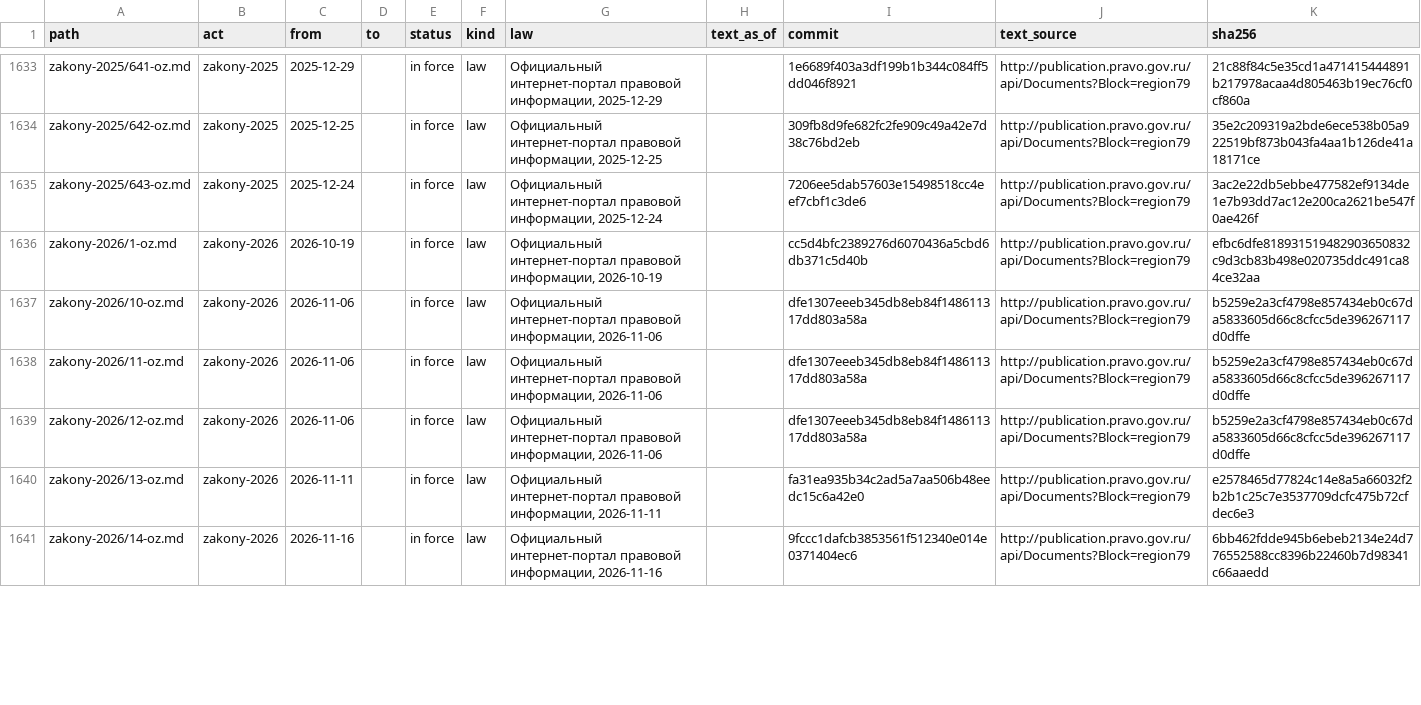
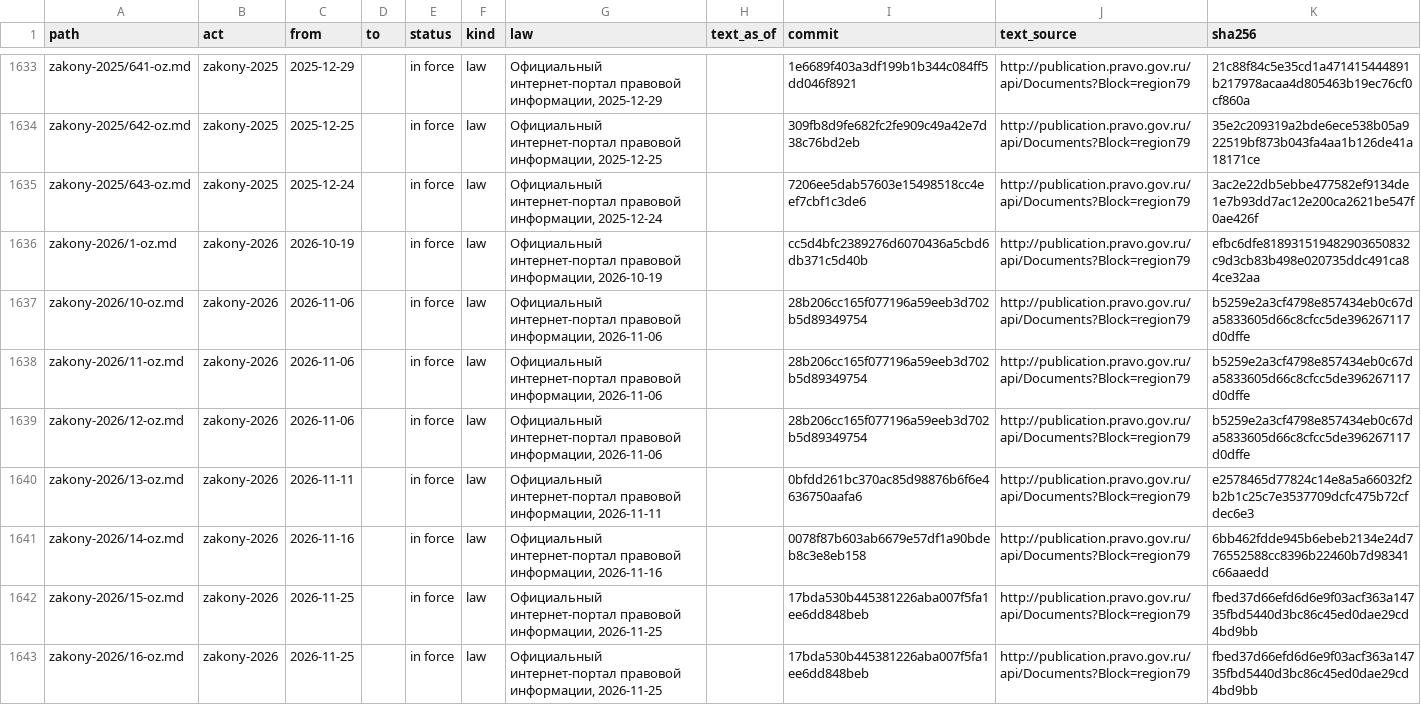
Before and after one commit to lexifina/russia-jewish-autonomous-oblast-law, a TSV file: data/provisions.tsv, drawn as a sheet; only a part is shown, gaps mark what is left out; the diff covers the shown part only.

```diff
--- a/data/provisions.tsv
+++ b/data/provisions.tsv
@@ -1636,6 +1636,8 @@ zakony-2025/643-oz.md	zakony-2025	2025-12-24		in force	law	Официальны
 zakony-2026/1-oz.md	zakony-2026	2026-10-19		in force	law	Официальный интернет-портал правовой информации, 2026-10-19		cc5d4bfc2389276d6070436a5cbd6db371c5d40b	http://publication.pravo.gov.ru/api/Documents?Block=region79	efbc6dfe818931519482903650832c9d3cb83b498e020735ddc491ca84ce32aa
-zakony-2026/10-oz.md	zakony-2026	2026-11-06		in force	law	Официальный интернет-портал правовой информации, 2026-11-06		dfe1307eeeb345db8eb84f148611317dd803a58a	http://publication.pravo.gov.ru/api/Documents?Block=region79	b5259e2a3cf4798e857434eb0c67da5833605d66c8cfcc5de396267117d0dffe
-zakony-2026/11-oz.md	zakony-2026	2026-11-06		in force	law	Официальный интернет-портал правовой информации, 2026-11-06		dfe1307eeeb345db8eb84f148611317dd803a58a	http://publication.pravo.gov.ru/api/Documents?Block=region79	b5259e2a3cf4798e857434eb0c67da5833605d66c8cfcc5de396267117d0dffe
-zakony-2026/12-oz.md	zakony-2026	2026-11-06		in force	law	Официальный интернет-портал правовой информации, 2026-11-06		dfe1307eeeb345db8eb84f148611317dd803a58a	http://publication.pravo.gov.ru/api/Documents?Block=region79	b5259e2a3cf4798e857434eb0c67da5833605d66c8cfcc5de396267117d0dffe
-zakony-2026/13-oz.md	zakony-2026	2026-11-11		in force	law	Официальный интернет-портал правовой информации, 2026-11-11		fa31ea935b34c2ad5a7aa506b48eedc15c6a42e0	http://publication.pravo.gov.ru/api/Documents?Block=region79	e2578465d77824c14e8a5a66032f2b2b1c25c7e3537709dcfc475b72cfdec6e3
-zakony-2026/14-oz.md	zakony-2026	2026-11-16		in force	law	Официальный интернет-портал правовой информации, 2026-11-16		9fccc1dafcb3853561f512340e014e0371404ec6	http://publication.pravo.gov.ru/api/Documents?Block=region79	6bb462fdde945b6ebeb2134e24d776552588cc8396b22460b7d98341c66aaedd
+zakony-2026/10-oz.md	zakony-2026	2026-11-06		in force	law	Официальный интернет-портал правовой информации, 2026-11-06		28b206cc165f077196a59eeb3d702b5d89349754	http://publication.pravo.gov.ru/api/Documents?Block=region79	b5259e2a3cf4798e857434eb0c67da5833605d66c8cfcc5de396267117d0dffe
+zakony-2026/11-oz.md	zakony-2026	2026-11-06		in force	law	Официальный интернет-портал правовой информации, 2026-11-06		28b206cc165f077196a59eeb3d702b5d89349754	http://publication.pravo.gov.ru/api/Documents?Block=region79	b5259e2a3cf4798e857434eb0c67da5833605d66c8cfcc5de396267117d0dffe
+zakony-2026/12-oz.md	zakony-2026	2026-11-06		in force	law	Официальный интернет-портал правовой информации, 2026-11-06		28b206cc165f077196a59eeb3d702b5d89349754	http://publication.pravo.gov.ru/api/Documents?Block=region79	b5259e2a3cf4798e857434eb0c67da5833605d66c8cfcc5de396267117d0dffe
+zakony-2026/13-oz.md	zakony-2026	2026-11-11		in force	law	Официальный интернет-портал правовой информации, 2026-11-11		0bfdd261bc370ac85d98876b6f6e4636750aafa6	http://publication.pravo.gov.ru/api/Documents?Block=region79	e2578465d77824c14e8a5a66032f2b2b1c25c7e3537709dcfc475b72cfdec6e3
+zakony-2026/14-oz.md	zakony-2026	2026-11-16		in force	law	Официальный интернет-портал правовой информации, 2026-11-16		0078f87b603ab6679e57df1a90bdeb8c3e8eb158	http://publication.pravo.gov.ru/api/Documents?Block=region79	6bb462fdde945b6ebeb2134e24d776552588cc8396b22460b7d98341c66aaedd
+zakony-2026/15-oz.md	zakony-2026	2026-11-25		in force	law	Официальный интернет-портал правовой информации, 2026-11-25		17bda530b445381226aba007f5fa1ee6dd848beb	http://publication.pravo.gov.ru/api/Documents?Block=region79	fbed37d66efd6d6e9f03acf363a14735fbd5440d3bc86c45ed0dae29cd4bd9bb
+zakony-2026/16-oz.md	zakony-2026	2026-11-25		in force	law	Официальный интернет-портал правовой информации, 2026-11-25		17bda530b445381226aba007f5fa1ee6dd848beb	http://publication.pravo.gov.ru/api/Documents?Block=region79	fbed37d66efd6d6e9f03acf363a14735fbd5440d3bc86c45ed0dae29cd4bd9bb
```
Also changed, not shown: 2 added rows and 8 edited cells elsewhere in this file, data/commits.csv, data/laws.csv, 6 other files.
